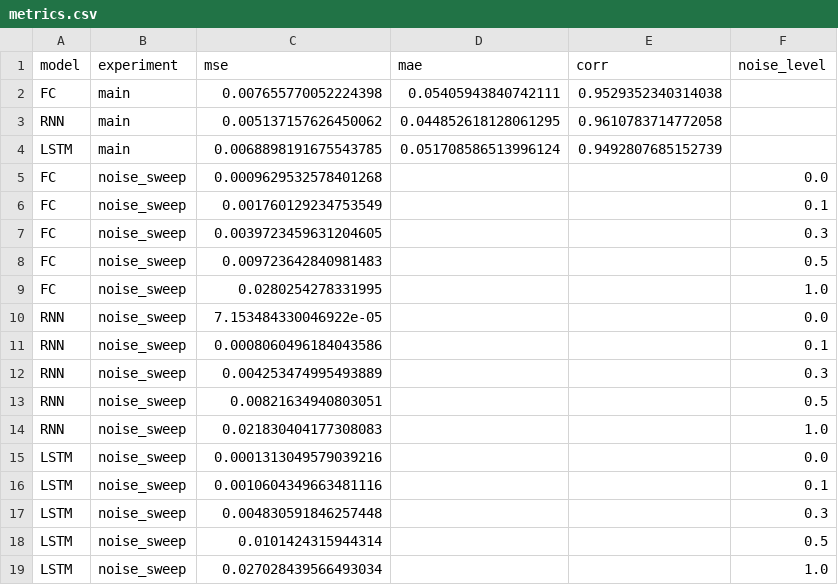
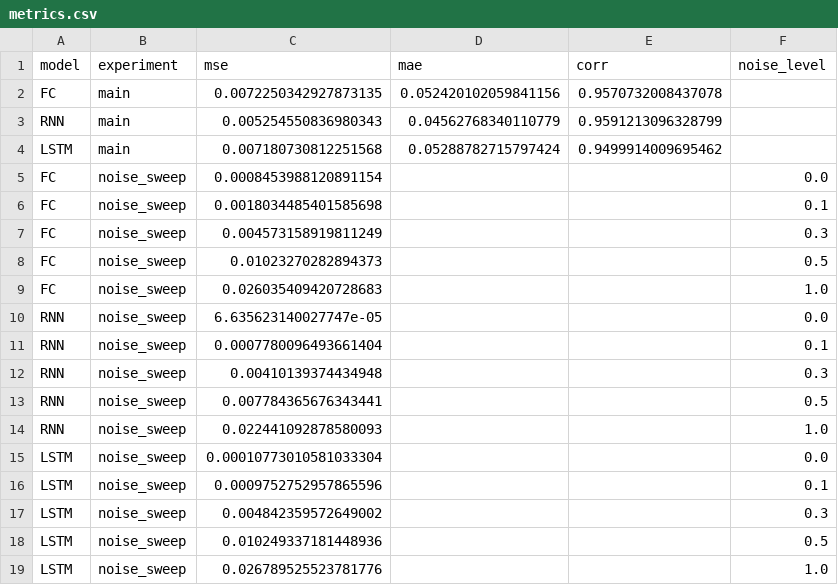
Before and after one commit to aishadahesh/uoh-ay26, a CSV file: results/metrics.csv, drawn as a sheet.

```diff
--- a/results/metrics.csv
+++ b/results/metrics.csv
@@ -1,19 +1,19 @@
 model,experiment,mse,mae,corr,noise_level
-FC,main,0.007655770052224398,0.05405943840742111,0.9529352340314038,
-RNN,main,0.005137157626450062,0.044852618128061295,0.9610783714772058,
-LSTM,main,0.0068898191675543785,0.051708586513996124,0.9492807685152739,
-FC,noise_sweep,0.0009629532578401268,,,0.0
-FC,noise_sweep,0.001760129234753549,,,0.1
-FC,noise_sweep,0.0039723459631204605,,,0.3
-FC,noise_sweep,0.009723642840981483,,,0.5
-FC,noise_sweep,0.0280254278331995,,,1.0
-RNN,noise_sweep,7.153484330046922e-05,,,0.0
-RNN,noise_sweep,0.0008060496184043586,,,0.1
-RNN,noise_sweep,0.004253474995493889,,,0.3
-RNN,noise_sweep,0.00821634940803051,,,0.5
-RNN,noise_sweep,0.021830404177308083,,,1.0
-LSTM,noise_sweep,0.0001313049579039216,,,0.0
-LSTM,noise_sweep,0.0010604349663481116,,,0.1
-LSTM,noise_sweep,0.004830591846257448,,,0.3
-LSTM,noise_sweep,0.0101424315944314,,,0.5
-LSTM,noise_sweep,0.027028439566493034,,,1.0
+FC,main,0.0072250342927873135,0.052420102059841156,0.9570732008437078,
+RNN,main,0.005254550836980343,0.04562768340110779,0.9591213096328799,
+LSTM,main,0.007180730812251568,0.05288782715797424,0.9499914009695462,
+FC,noise_sweep,0.0008453988120891154,,,0.0
+FC,noise_sweep,0.0018034485401585698,,,0.1
+FC,noise_sweep,0.004573158919811249,,,0.3
+FC,noise_sweep,0.01023270282894373,,,0.5
+FC,noise_sweep,0.026035409420728683,,,1.0
+RNN,noise_sweep,6.635623140027747e-05,,,0.0
+RNN,noise_sweep,0.0007780096493661404,,,0.1
+RNN,noise_sweep,0.00410139374434948,,,0.3
+RNN,noise_sweep,0.007784365676343441,,,0.5
+RNN,noise_sweep,0.022441092878580093,,,1.0
+LSTM,noise_sweep,0.00010773010581033304,,,0.0
+LSTM,noise_sweep,0.0009752752957865596,,,0.1
+LSTM,noise_sweep,0.004842359572649002,,,0.3
+LSTM,noise_sweep,0.010249337181448936,,,0.5
+LSTM,noise_sweep,0.026789525523781776,,,1.0
```
Also changed, not shown: 20 other files.
